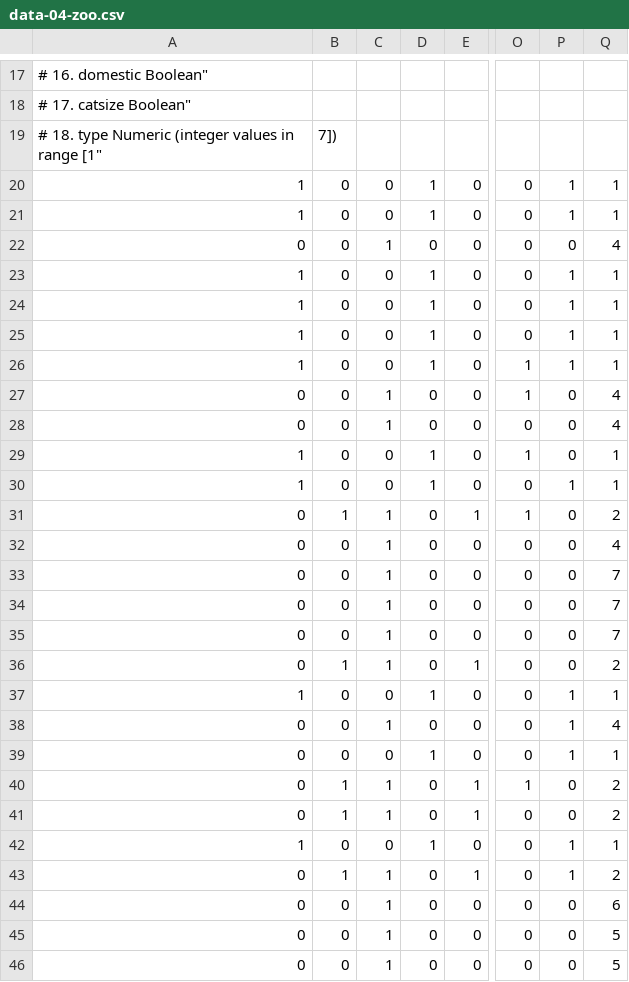
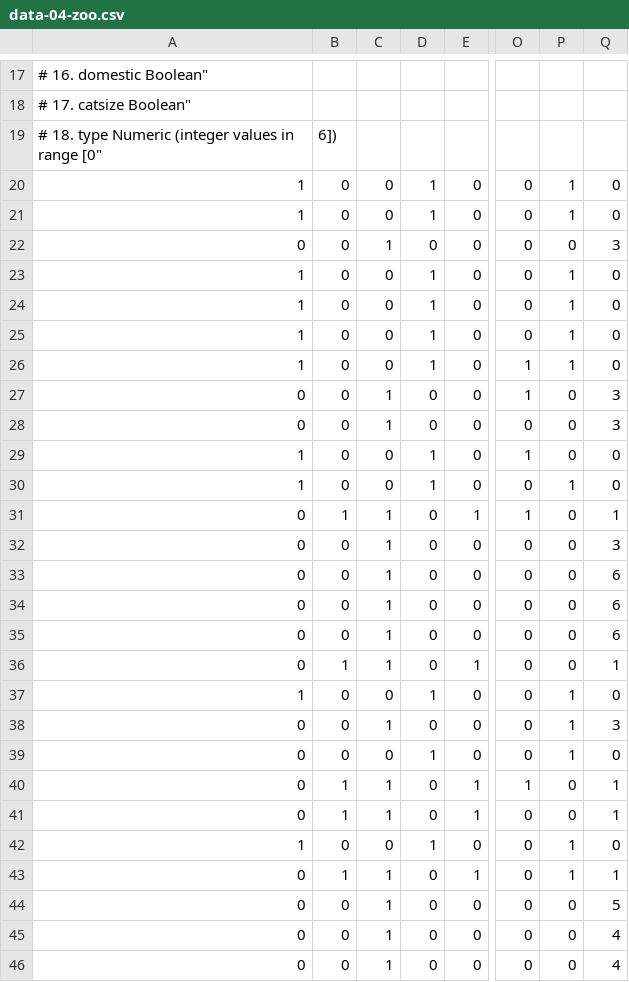
Before and after one commit to hunkim/DeepLearningZeroToAll, a CSV file: data-04-zoo.csv, drawn as a sheet; only a part is shown, gaps mark what is left out; the diff covers the shown part only; the diff names each change by its address in the sheet, - before the commit and + after, or states it on an @@ line.

```diff
--- a/data-04-zoo.csv
+++ b/data-04-zoo.csv
-A19: …in range [1"
+A19: …in range [0"
-B19: 7])
+B19: 6])
-Q20:Q21: 1
+Q20:Q21: 0
-Q22: 4
+Q22: 3
-Q23:Q26: 1
+Q23:Q26: 0
-Q27:Q28: 4
+Q27:Q28: 3
-Q29:Q30: 1
+Q29:Q30: 0
-Q31: 2
+Q31: 1
-Q32: 4
+Q32: 3
-Q33:Q35: 7
+Q33:Q35: 6
-Q36: 2
+Q36: 1
-Q37: 1
+Q37: 0
-Q38: 4
+Q38: 3
-Q39: 1
+Q39: 0
-Q40:Q41: 2
+Q40:Q41: 1
-Q42: 1
+Q42: 0
-Q43: 2
+Q43: 1
-Q44: 6
+Q44: 5
-Q45:Q46: 5
+Q45:Q46: 4
```
Also changed, not shown: 74 edited cells elsewhere in this file, 1 other file.
